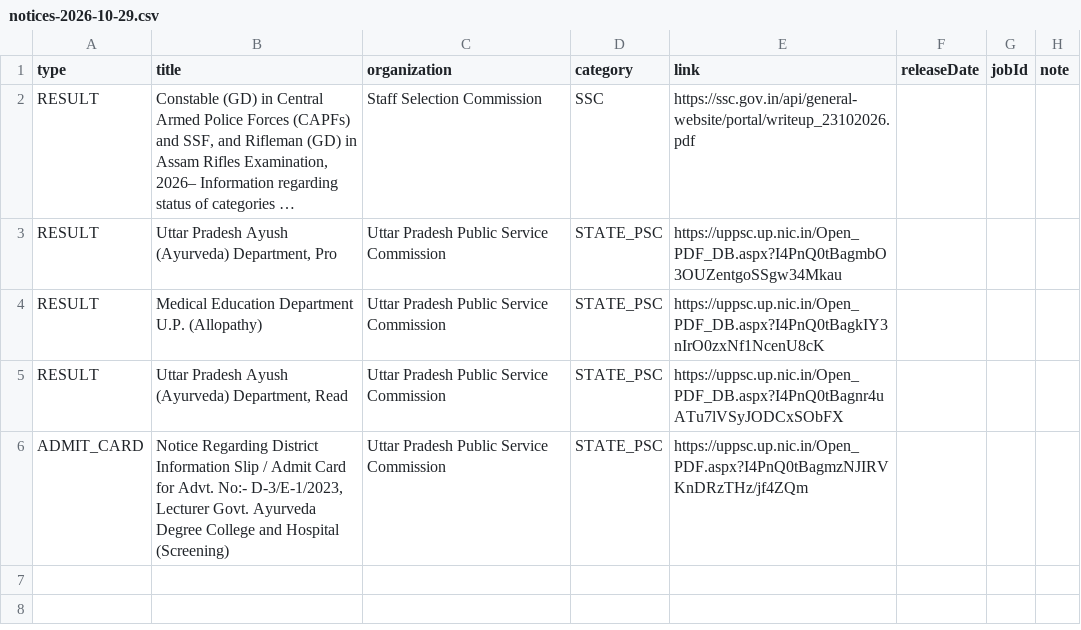
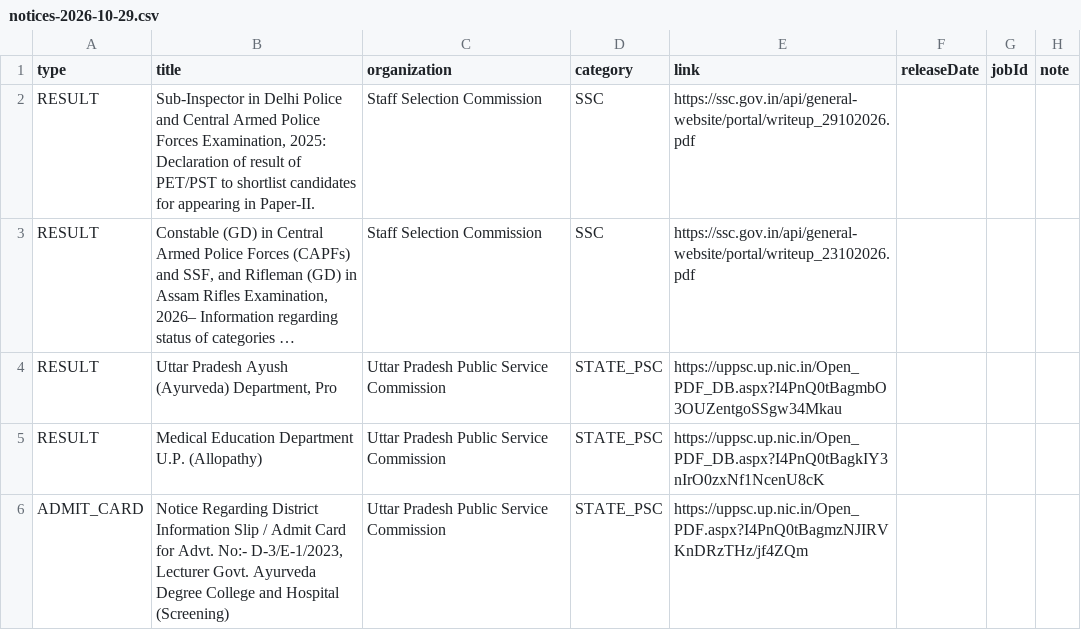
Before and after one commit to Ankit-Yadav9988/Sarkari-Bharti, a CSV file: pipeline/out/notices-2026-10-29.csv, drawn as a sheet; long unchanged cells end in …; removed rows and columns are numbered as before the commit, all else as after; the diff names each change by its address in the sheet, - before the commit and + after, or states it on an @@ line.

```diff
--- a/pipeline/out/notices-2026-10-29.csv
+++ b/pipeline/out/notices-2026-10-29.csv
+row 2: RESULT | Sub-Inspector in Delhi Police and Central Armed Police Forces Examination, 2025: Declaration of result of PET/PST to shortlist candidates for appearing in Paper-II. | Staff Selection Commission | SSC | https://ssc.gov.in/api/general-website/portal/writeup_29102026.pdf
-row 5: RESULT | Uttar Pradesh Ayush (Ayurveda) Department, Read | Uttar Pradesh Public Service Commission | STATE_PSC | https://uppsc.up.nic.in/Open_PDF_DB.aspx?I4PnQ0tBagnr4uATu7lVSyJODCxSObFX
```
Also changed, not shown: 1 other file.
